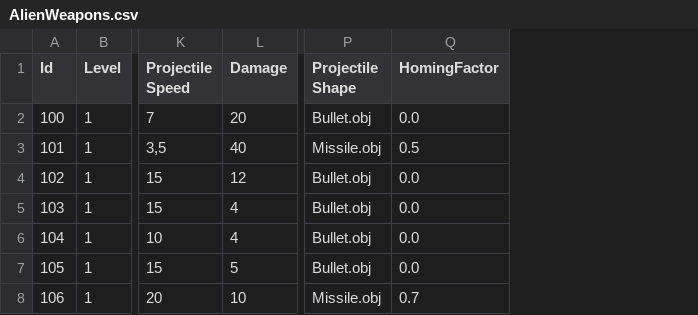
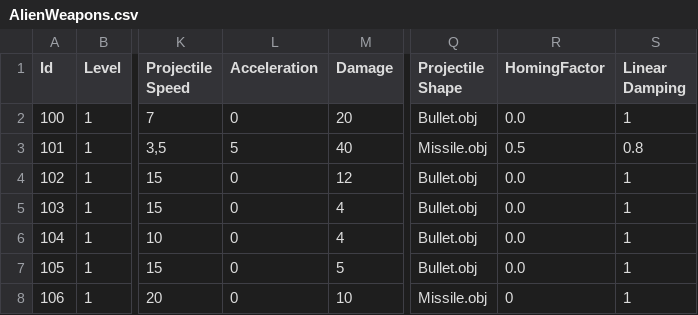
Before and after one commit to erenik/SpaceShooter2D, a CSV file: bin/data/AlienWeapons.csv, drawn as a sheet; only a part is shown, gaps mark what is left out; addresses are those after the commit; the diff names each change by its address in the sheet, - before the commit and + after, or states it on an @@ line.

Commit message:
Iterated missiles and their homing code. Adjusted level a bit

```diff
--- a/bin/data/AlienWeapons.csv
+++ b/bin/data/AlienWeapons.csv
+column L (Acceleration), rows 2-8: 0 | 5 | 0 | 0 | 0 | 0 | 0
+column S (Linear Damping), rows 2-8: 1 | 0.8 | 1 | 1 | 1 | 1 | 1
-R8 (HomingFactor): 0.7
+R8 (HomingFactor): 0
```
Also changed, not shown: bin/data/HumanWeapons.csv, 4 other files.
